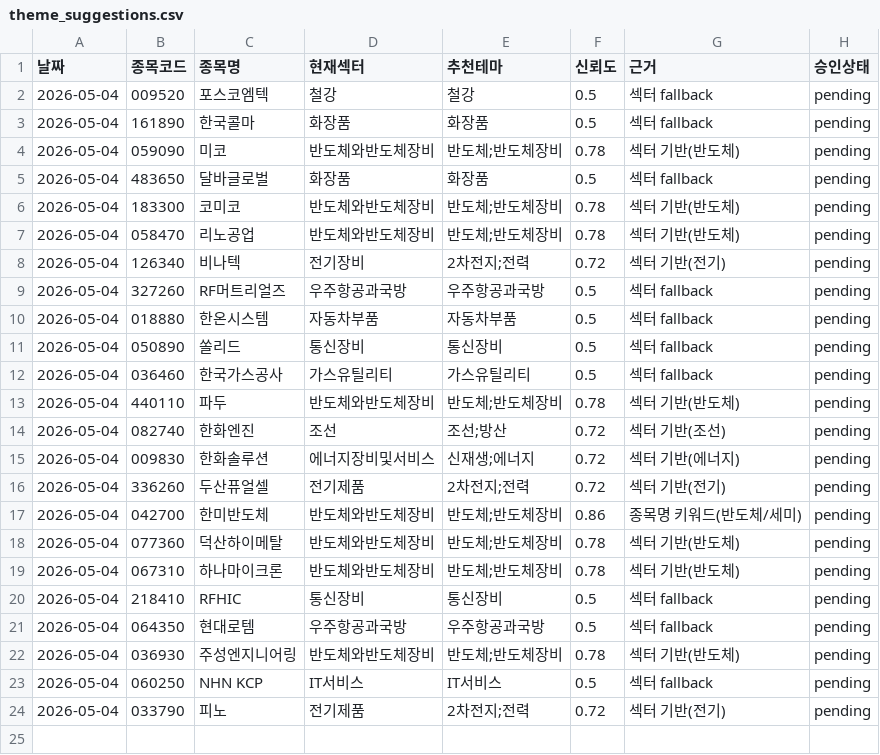
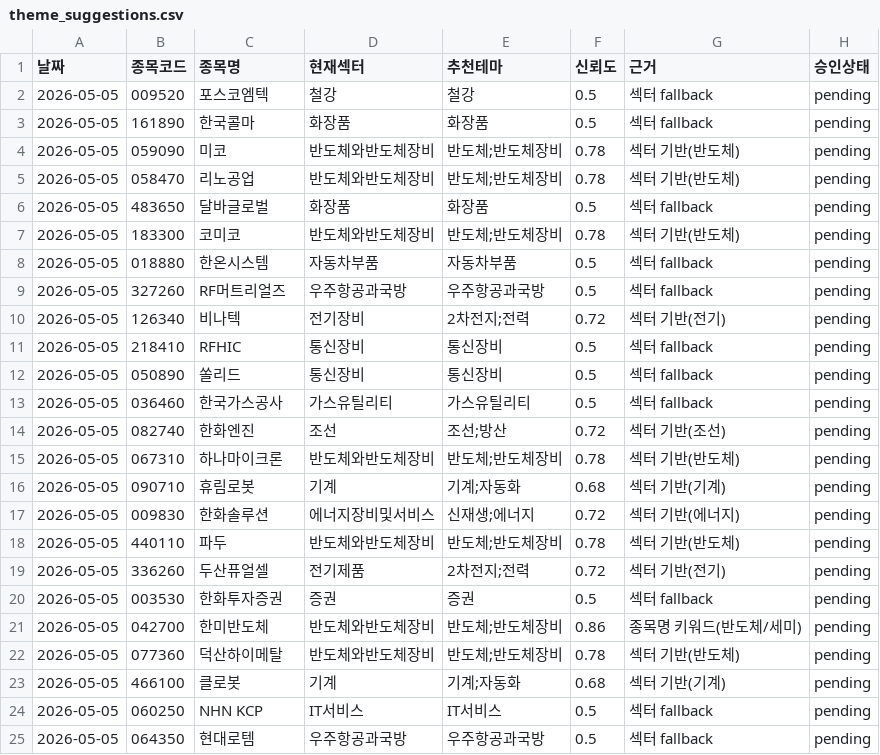
Before and after one commit to songyk544-ctrl/quant-bot, a CSV file: data/theme_suggestions.csv, drawn as a sheet.

```diff
--- a/data/theme_suggestions.csv
+++ b/data/theme_suggestions.csv
@@ -1,24 +1,25 @@
 날짜,종목코드,종목명,현재섹터,추천테마,신뢰도,근거,승인상태
-2026-05-04,009520,포스코엠텍,철강,철강,0.5,섹터 fallback,pending
-2026-05-04,161890,한국콜마,화장품,화장품,0.5,섹터 fallback,pending
-2026-05-04,059090,미코,반도체와반도체장비,반도체;반도체장비,0.78,섹터 기반(반도체),pending
-2026-05-04,483650,달바글로벌,화장품,화장품,0.5,섹터 fallback,pending
-2026-05-04,183300,코미코,반도체와반도체장비,반도체;반도체장비,0.78,섹터 기반(반도체),pending
-2026-05-04,058470,리노공업,반도체와반도체장비,반도체;반도체장비,0.78,섹터 기반(반도체),pending
-2026-05-04,126340,비나텍,전기장비,2차전지;전력,0.72,섹터 기반(전기),pending
-2026-05-04,327260,RF머트리얼즈,우주항공과국방,우주항공과국방,0.5,섹터 fallback,pending
-2026-05-04,018880,한온시스템,자동차부품,자동차부품,0.5,섹터 fallback,pending
-2026-05-04,050890,쏠리드,통신장비,통신장비,0.5,섹터 fallback,pending
-2026-05-04,036460,한국가스공사,가스유틸리티,가스유틸리티,0.5,섹터 fallback,pending
-2026-05-04,440110,파두,반도체와반도체장비,반도체;반도체장비,0.78,섹터 기반(반도체),pending
-2026-05-04,082740,한화엔진,조선,조선;방산,0.72,섹터 기반(조선),pending
-2026-05-04,009830,한화솔루션,에너지장비및서비스,신재생;에너지,0.72,섹터 기반(에너지),pending
-2026-05-04,336260,두산퓨얼셀,전기제품,2차전지;전력,0.72,섹터 기반(전기),pending
-2026-05-04,042700,한미반도체,반도체와반도체장비,반도체;반도체장비,0.86,종목명 키워드(반도체/세미),pending
-2026-05-04,077360,덕산하이메탈,반도체와반도체장비,반도체;반도체장비,0.78,섹터 기반(반도체),pending
-2026-05-04,067310,하나마이크론,반도체와반도체장비,반도체;반도체장비,0.78,섹터 기반(반도체),pending
-2026-05-04,218410,RFHIC,통신장비,통신장비,0.5,섹터 fallback,pending
-2026-05-04,064350,현대로템,우주항공과국방,우주항공과국방,0.5,섹터 fallback,pending
-2026-05-04,036930,주성엔지니어링,반도체와반도체장비,반도체;반도체장비,0.78,섹터 기반(반도체),pending
-2026-05-04,060250,NHN KCP,IT서비스,IT서비스,0.5,섹터 fallback,pending
-2026-05-04,033790,피노,전기제품,2차전지;전력,0.72,섹터 기반(전기),pending
+2026-05-05,009520,포스코엠텍,철강,철강,0.5,섹터 fallback,pending
+2026-05-05,161890,한국콜마,화장품,화장품,0.5,섹터 fallback,pending
+2026-05-05,059090,미코,반도체와반도체장비,반도체;반도체장비,0.78,섹터 기반(반도체),pending
+2026-05-05,058470,리노공업,반도체와반도체장비,반도체;반도체장비,0.78,섹터 기반(반도체),pending
+2026-05-05,483650,달바글로벌,화장품,화장품,0.5,섹터 fallback,pending
+2026-05-05,183300,코미코,반도체와반도체장비,반도체;반도체장비,0.78,섹터 기반(반도체),pending
+2026-05-05,018880,한온시스템,자동차부품,자동차부품,0.5,섹터 fallback,pending
+2026-05-05,327260,RF머트리얼즈,우주항공과국방,우주항공과국방,0.5,섹터 fallback,pending
+2026-05-05,126340,비나텍,전기장비,2차전지;전력,0.72,섹터 기반(전기),pending
+2026-05-05,218410,RFHIC,통신장비,통신장비,0.5,섹터 fallback,pending
+2026-05-05,050890,쏠리드,통신장비,통신장비,0.5,섹터 fallback,pending
+2026-05-05,036460,한국가스공사,가스유틸리티,가스유틸리티,0.5,섹터 fallback,pending
+2026-05-05,082740,한화엔진,조선,조선;방산,0.72,섹터 기반(조선),pending
+2026-05-05,067310,하나마이크론,반도체와반도체장비,반도체;반도체장비,0.78,섹터 기반(반도체),pending
+2026-05-05,090710,휴림로봇,기계,기계;자동화,0.68,섹터 기반(기계),pending
+2026-05-05,009830,한화솔루션,에너지장비및서비스,신재생;에너지,0.72,섹터 기반(에너지),pending
+2026-05-05,440110,파두,반도체와반도체장비,반도체;반도체장비,0.78,섹터 기반(반도체),pending
+2026-05-05,336260,두산퓨얼셀,전기제품,2차전지;전력,0.72,섹터 기반(전기),pending
+2026-05-05,003530,한화투자증권,증권,증권,0.5,섹터 fallback,pending
+2026-05-05,042700,한미반도체,반도체와반도체장비,반도체;반도체장비,0.86,종목명 키워드(반도체/세미),pending
+2026-05-05,077360,덕산하이메탈,반도체와반도체장비,반도체;반도체장비,0.78,섹터 기반(반도체),pending
+2026-05-05,466100,클로봇,기계,기계;자동화,0.68,섹터 기반(기계),pending
+2026-05-05,060250,NHN KCP,IT서비스,IT서비스,0.5,섹터 fallback,pending
+2026-05-05,064350,현대로템,우주항공과국방,우주항공과국방,0.5,섹터 fallback,pending
```
Also changed, not shown: data/data.csv, data/history.csv, 6 other files.
